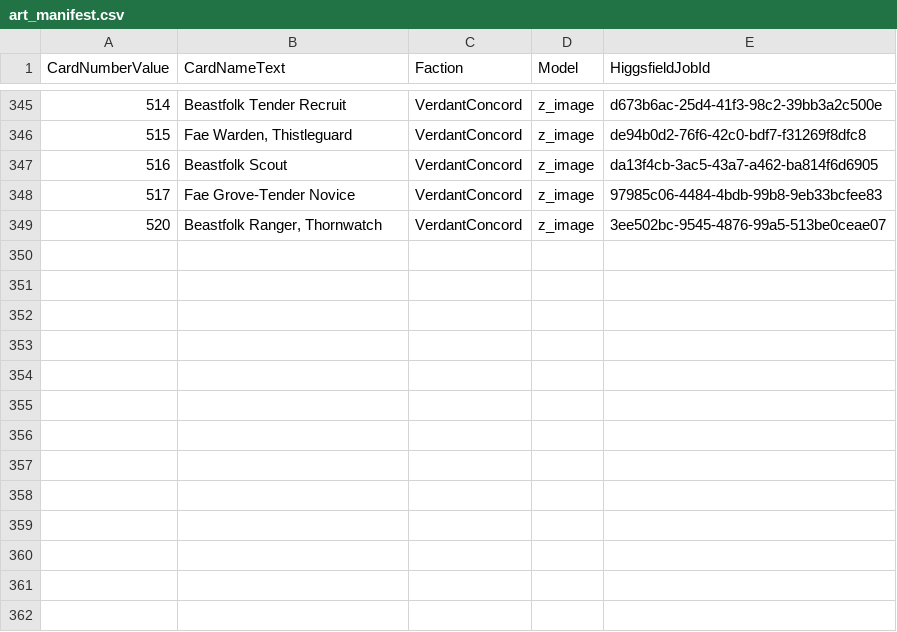
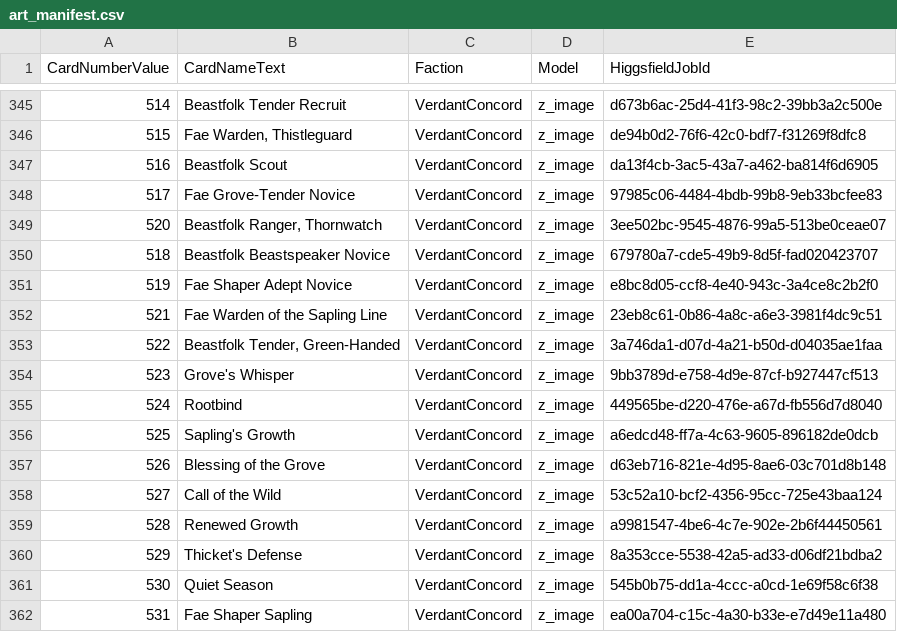
Before and after one commit to MTGD-Trident/Trident-Sandbox, a CSV file: art/art_manifest.csv, drawn as a sheet; only a part is shown, gaps mark what is left out.

```diff
--- a/art/art_manifest.csv
+++ b/art/art_manifest.csv
@@ -349 +349,14 @@ CardNumberValue,CardNameText,Faction,Model,HiggsfieldJobId
 520,"Beastfolk Ranger, Thornwatch",VerdantConcord,z_image,3ee502bc-9545-4876-99a5-513be0ceae07
+518,Beastfolk Beastspeaker Novice,VerdantConcord,z_image,679780a7-cde5-49b9-8d5f-fad020423707
+519,Fae Shaper Adept Novice,VerdantConcord,z_image,e8bc8d05-ccf8-4e40-943c-3a4ce8c2b2f0
+521,Fae Warden of the Sapling Line,VerdantConcord,z_image,23eb8c61-0b86-4a8c-a6e3-3981f4dc9c51
+522,"Beastfolk Tender, Green-Handed",VerdantConcord,z_image,3a746da1-d07d-4a21-b50d-d04035ae1faa
+523,Grove's Whisper,VerdantConcord,z_image,9bb3789d-e758-4d9e-87cf-b927447cf513
+524,Rootbind,VerdantConcord,z_image,449565be-d220-476e-a67d-fb556d7d8040
+525,Sapling's Growth,VerdantConcord,z_image,a6edcd48-ff7a-4c63-9605-896182de0dcb
+526,Blessing of the Grove,VerdantConcord,z_image,d63eb716-821e-4d95-8ae6-03c701d8b148
+527,Call of the Wild,VerdantConcord,z_image,53c52a10-bcf2-4356-95cc-725e43baa124
+528,Renewed Growth,VerdantConcord,z_image,a9981547-4be6-4c7e-902e-2b6f44450561
+529,Thicket's Defense,VerdantConcord,z_image,8a353cce-5538-42a5-ad33-d06df21bdba2
+530,Quiet Season,VerdantConcord,z_image,545b0b75-dd1a-4ccc-a0cd-1e69f58c6f38
+531,Fae Shaper Sapling,VerdantConcord,z_image,ea00a704-c15c-4a30-b33e-e7d49e11a480
```
Also changed, not shown: art/art_completed.csv.
